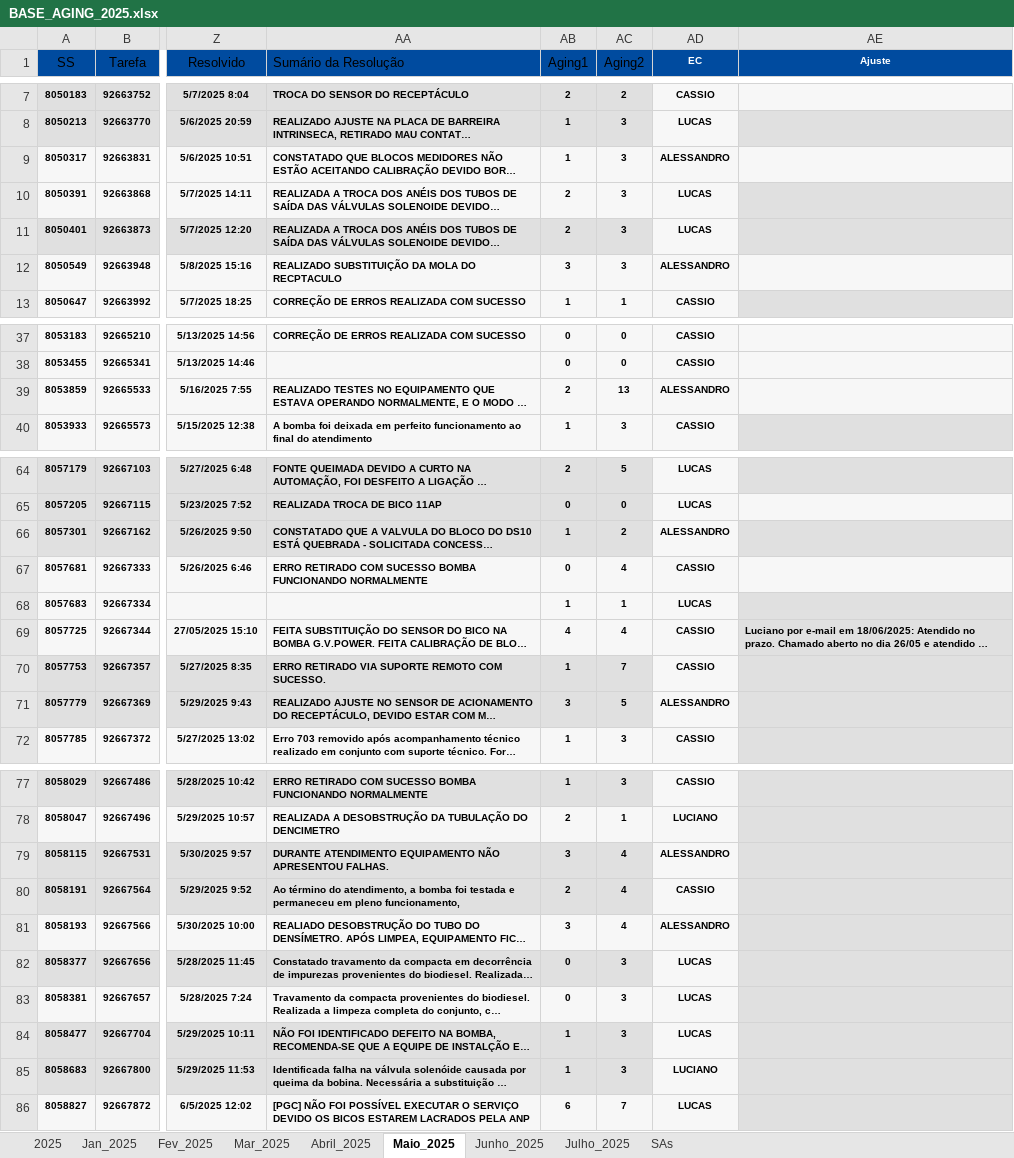
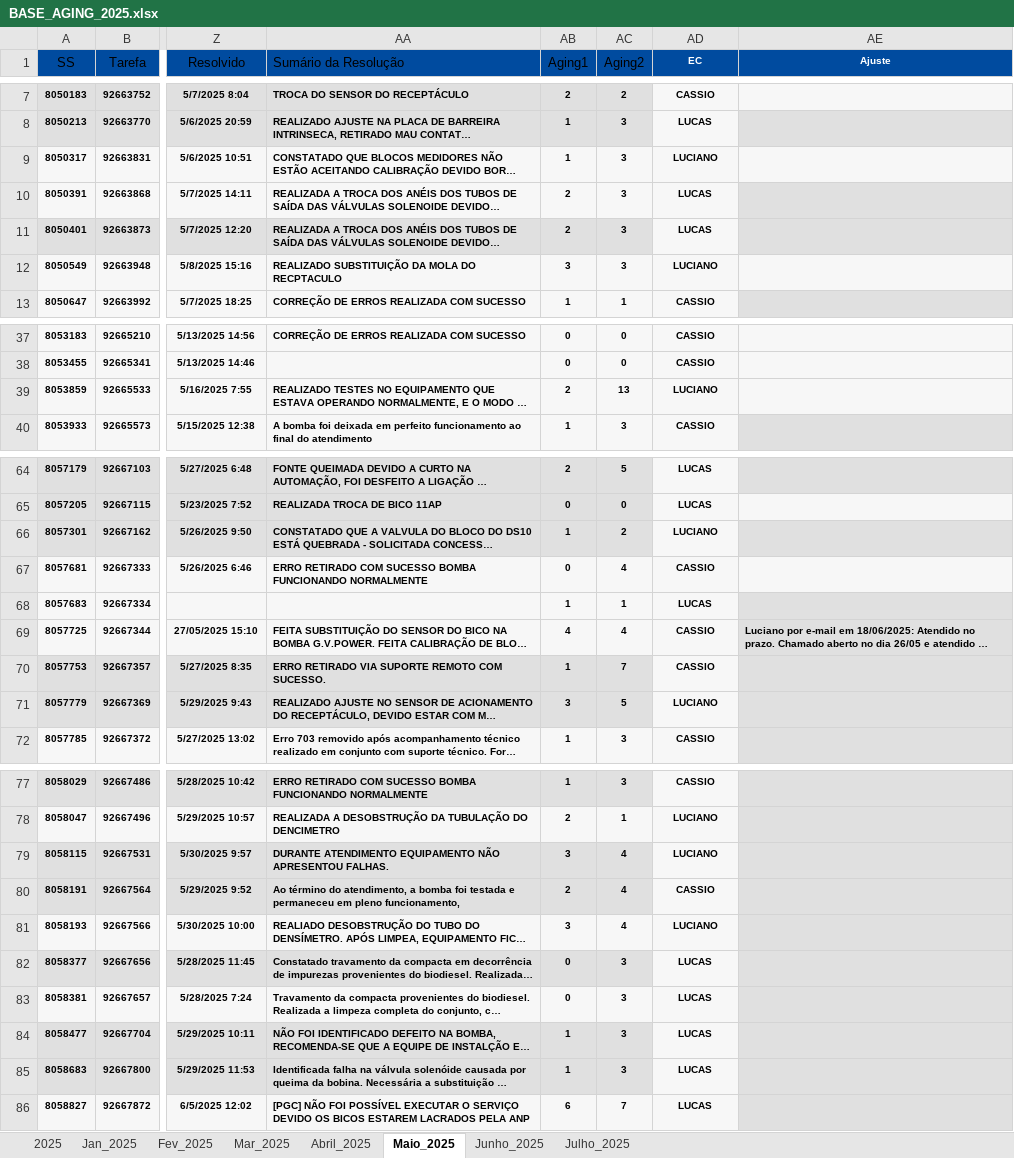
Before and after one commit to lucas8833/app.py, an Excel workbook: BASE_AGING_2025.xlsx, sheet Maio_2025, drawn as a sheet; only a part is shown, gaps mark what is left out; long unchanged cells end in …; values as stored, in another font and other column widths than the file's, no borders; the diff names each change by its address in the sheet, - before the commit and + after, or states it on an @@ line.

```diff
--- a/BASE_AGING_2025.xlsx (sheet Maio_2025)
+++ b/BASE_AGING_2025.xlsx (sheet Maio_2025)
@@ sheet tab hidden: SAs @@
-AD9 (EC): ALESSANDRO
+AD9 (EC): LUCIANO
-AD12 (EC): ALESSANDRO
+AD12 (EC): LUCIANO
-AD39 (EC): ALESSANDRO
+AD39 (EC): LUCIANO
-AD66 (EC): ALESSANDRO
+AD66 (EC): LUCIANO
-AD71 (EC): ALESSANDRO
+AD71 (EC): LUCIANO
-AD79 (EC): ALESSANDRO
+AD79 (EC): LUCIANO
-AD81 (EC): ALESSANDRO
+AD81 (EC): LUCIANO
-AD85 (EC): LUCIANO
+AD85 (EC): LUCAS
```
Also changed, not shown: sheet 2025, sheet Julho_2025, sheet Abril_2025, sheet Junho_2025, hidden cells.
